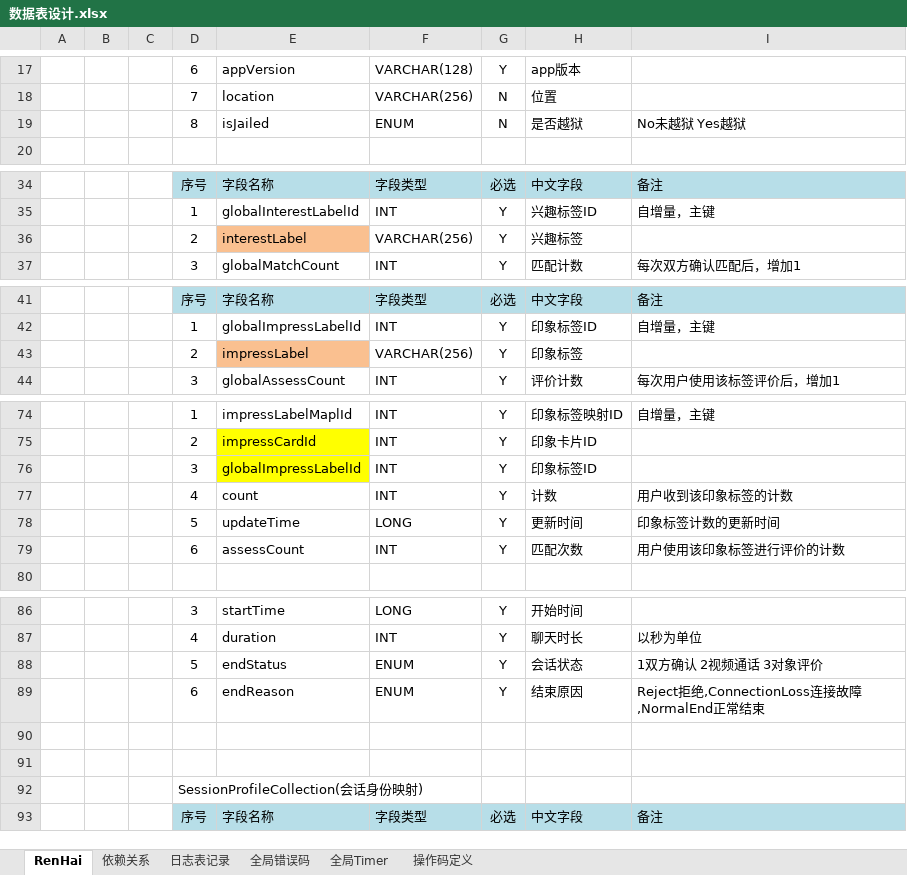
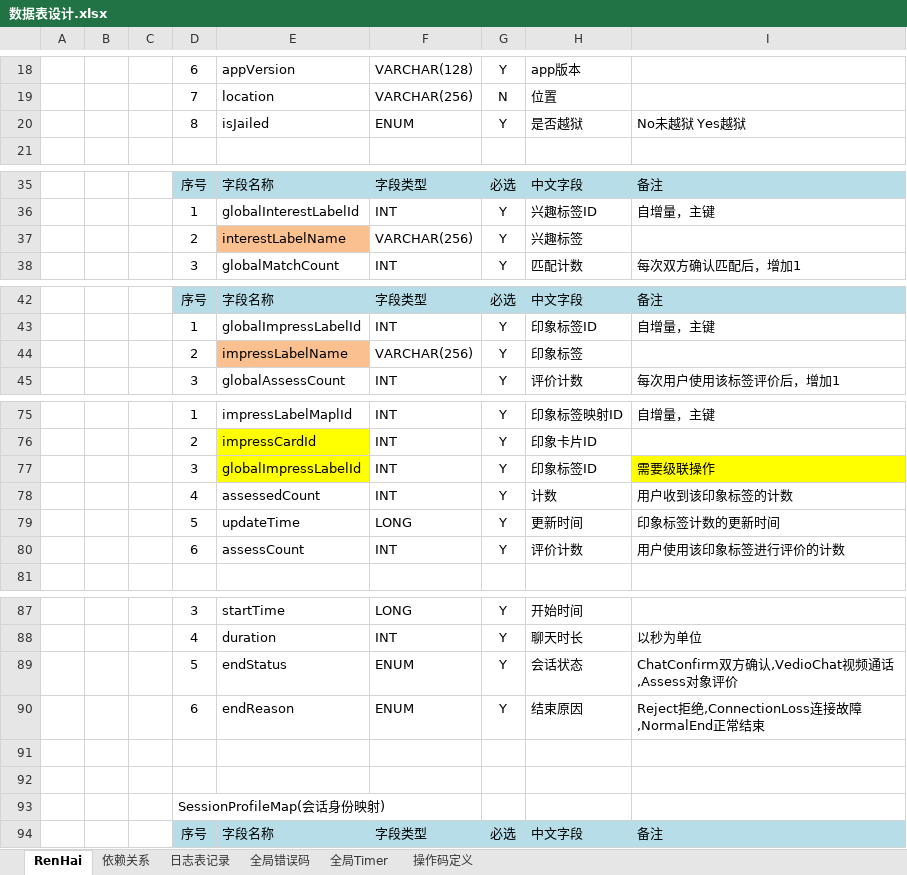
Before and after one commit to simplelifestudio/RenHai, an Excel workbook: Documents/数据表设计.xlsx, sheet RenHai, drawn as a sheet; only a part is shown, gaps mark what is left out; values as stored, in another font and other column widths than the file's, no borders; addresses are those after the commit; the diff covers the shown part only; the diff names each change by its address in the sheet, - before the commit and + after, or states it on an @@ line.

Commit message:
InterestLabelMap中的order字段改为labelOrder 修改globalInterestLabelId外键为级联操作 修改globalImpressLabelId外键为级联操作

```diff
--- a/Documents/数据表设计.xlsx (sheet RenHai)
+++ b/Documents/数据表设计.xlsx (sheet RenHai)
-G20: N
+G20: Y
-E37: interestLabel
+E37: interestLabelName
-E44: impressLabel
+E44: impressLabelName
-I77: (empty)
+I77: 需要级联操作
-I77 fill: none
+I77 fill: #FFFF00
-E78: count
+E78: assessedCount
-H80: 匹配次数
+H80: 评价计数
-I89: 1双方确认 2视频通话 3对象评价
+I89: ChatConfirm双方确认,VedioChat视频通话,Assess对象评价
-D93: SessionProfileCollection(会话身份映射)
+D93: SessionProfileMap(会话身份映射)
```
Also changed, not shown: 15 added rows, 14 removed rows, 3 edited cells and cell formats elsewhere in this sheet.
